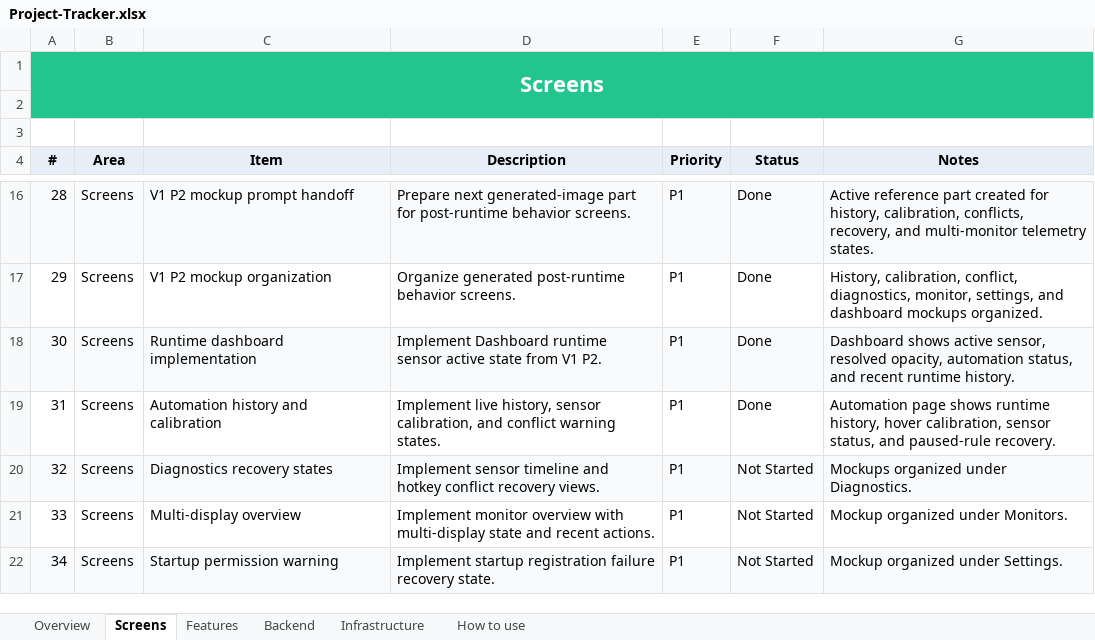
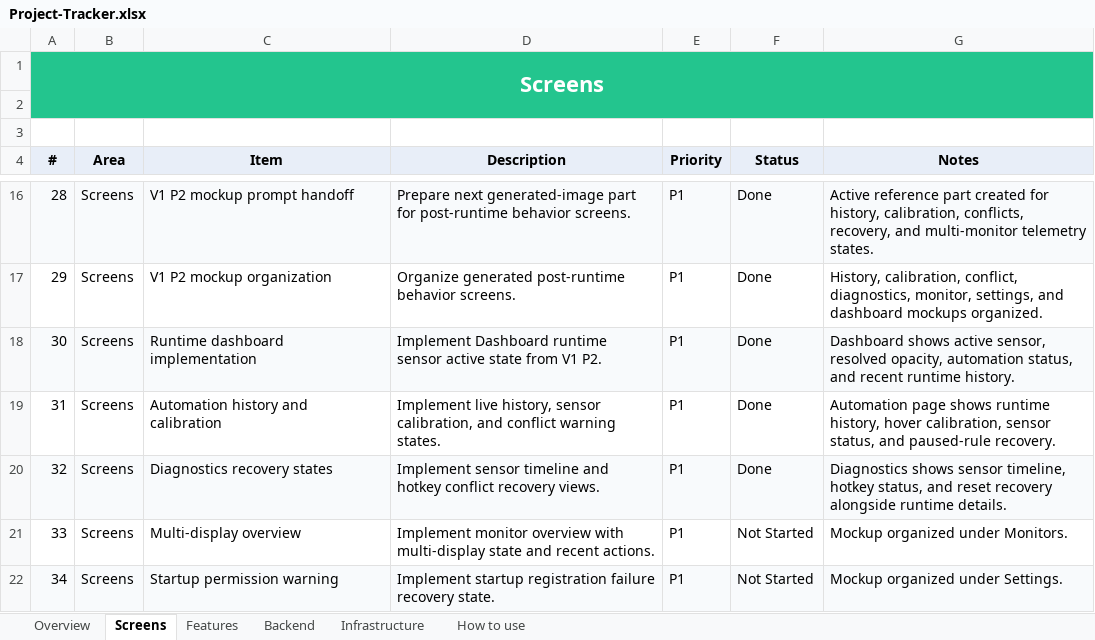
Before and after one commit to SFSorrow1968/TaskbarTransparency-WinUI, an Excel workbook: tracker/Project-Tracker.xlsx, sheet Screens, drawn as a sheet; only a part is shown, gaps mark what is left out; values as stored, in another font and other column widths than the file's, no borders; conditional formats not drawn; the diff names each change by its address in the sheet, - before the commit and + after, or states it on an @@ line.

Commit message:
Add diagnostics recovery views

```diff
--- a/tracker/Project-Tracker.xlsx (sheet Screens)
+++ b/tracker/Project-Tracker.xlsx (sheet Screens)
-F20 (Status): Not Started
+F20 (Status): Done
-G20 (Notes): Mockups organized under Diagnostics.
+G20 (Notes): Diagnostics shows sensor timeline, hotkey status, and reset recovery alongside runtime details.
```
Also changed, not shown: sheet Overview, 4 other files.
